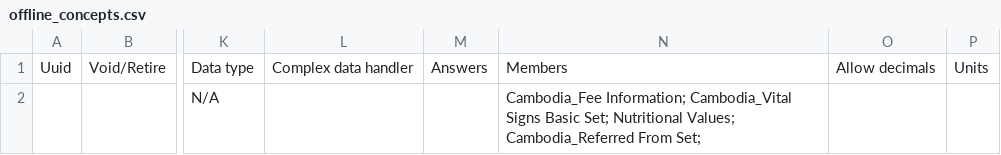
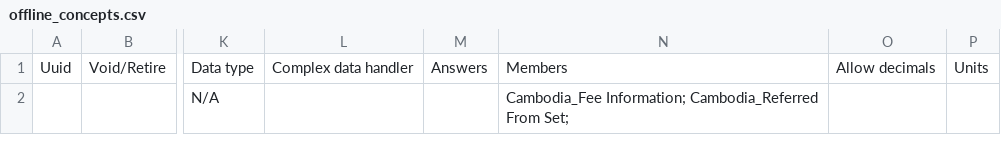
Before and after one commit to rbuisson/openmrs-config-omrs2018, a CSV file: configuration/concepts/offline_concepts.csv, drawn as a sheet; only a part is shown, gaps mark what is left out; the diff names each change by its address in the sheet, - before the commit and + after, or states it on an @@ line.

Commit message:
TLC-103: Remove vitals/height/weight from registration offline concepts 	modified:   configuration/concepts/offline_concepts.csv

```diff
--- a/configuration/concepts/offline_concepts.csv
+++ b/configuration/concepts/offline_concepts.csv
-N2: Cambodia_Fee Information; Cambodia_Vital Signs Basic Set; Nutritional Values; Cambodia_Referred From…
+N2: Cambodia_Fee Information; Cambodia_Referred From…
```
